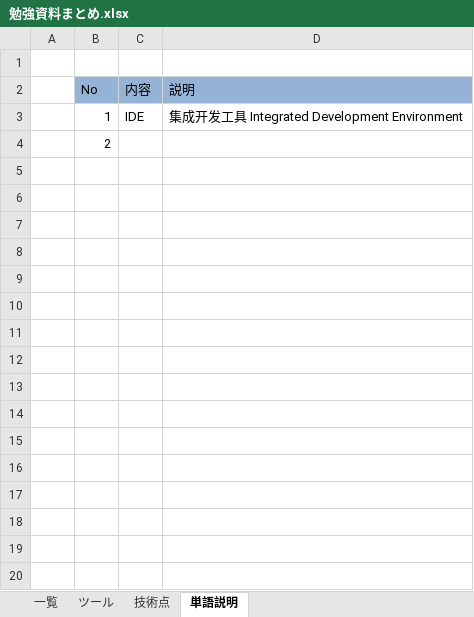
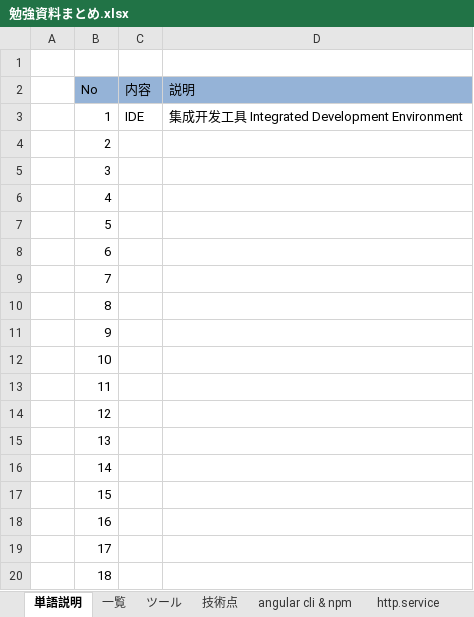
Before and after one commit to DuanHejin/routerAndCustom, an Excel workbook: 勉強資料まとめ.xlsx, sheet 単語説明, drawn as a sheet; values as stored, in another font and other column widths than the file's, no borders; the diff names each change by its address in the sheet, - before the commit and + after, or states it on an @@ line.

```diff
--- a/勉強資料まとめ.xlsx (sheet 単語説明)
+++ b/勉強資料まとめ.xlsx (sheet 単語説明)
+sheet tab: angular cli & npm
+sheet tab: http.service
@@ sheet tab order changed: 単語説明 | 一覧 | ツール | 技術点 | angular cli & npm | http.service @@
+row 5:  | 3
+row 6:  | 4
+row 7:  | 5
+row 8:  | 6
+row 9:  | 7
+row 10:  | 8
+row 11:  | 9
+row 12:  | 10
+row 13:  | 11
+row 14:  | 12
+row 15:  | 13
+row 16:  | 14
+row 17:  | 15
+row 18:  | 16
+row 19:  | 17
+row 20:  | 18
```
Also changed, not shown: sheet 技術点, sheet 一覧, other sheet tabs, formulas that keep their value, charts or pictures.
